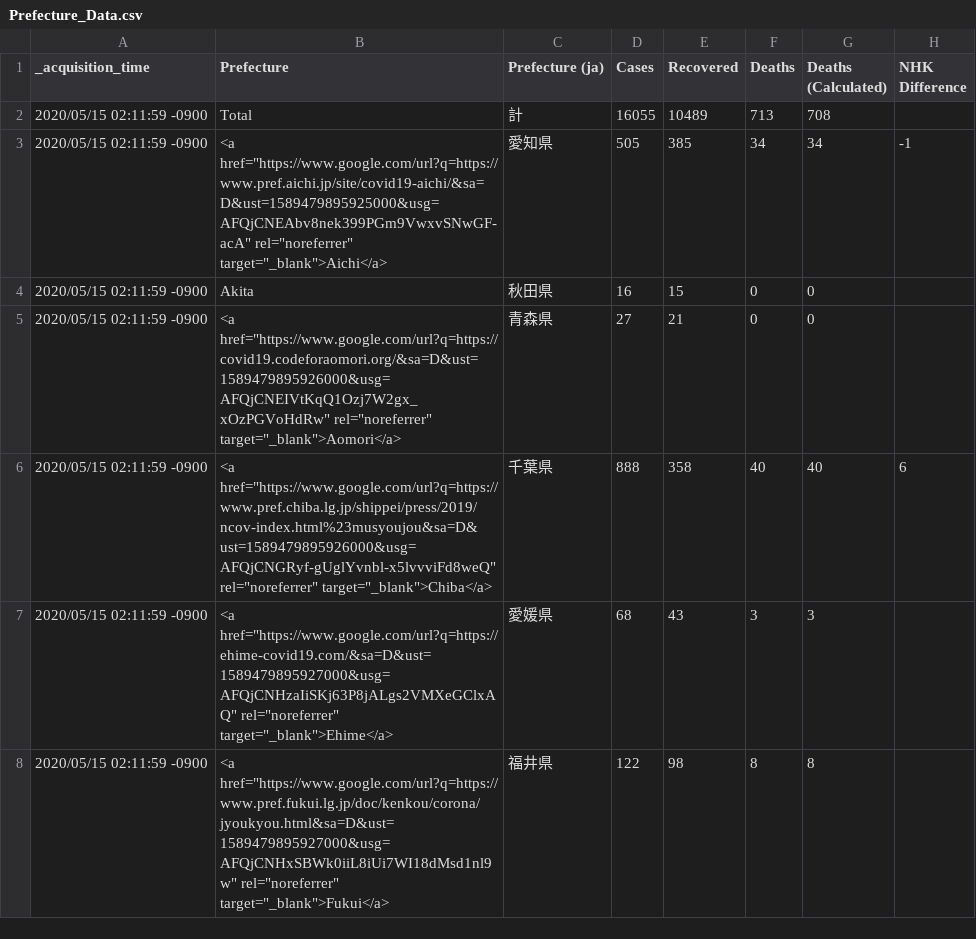
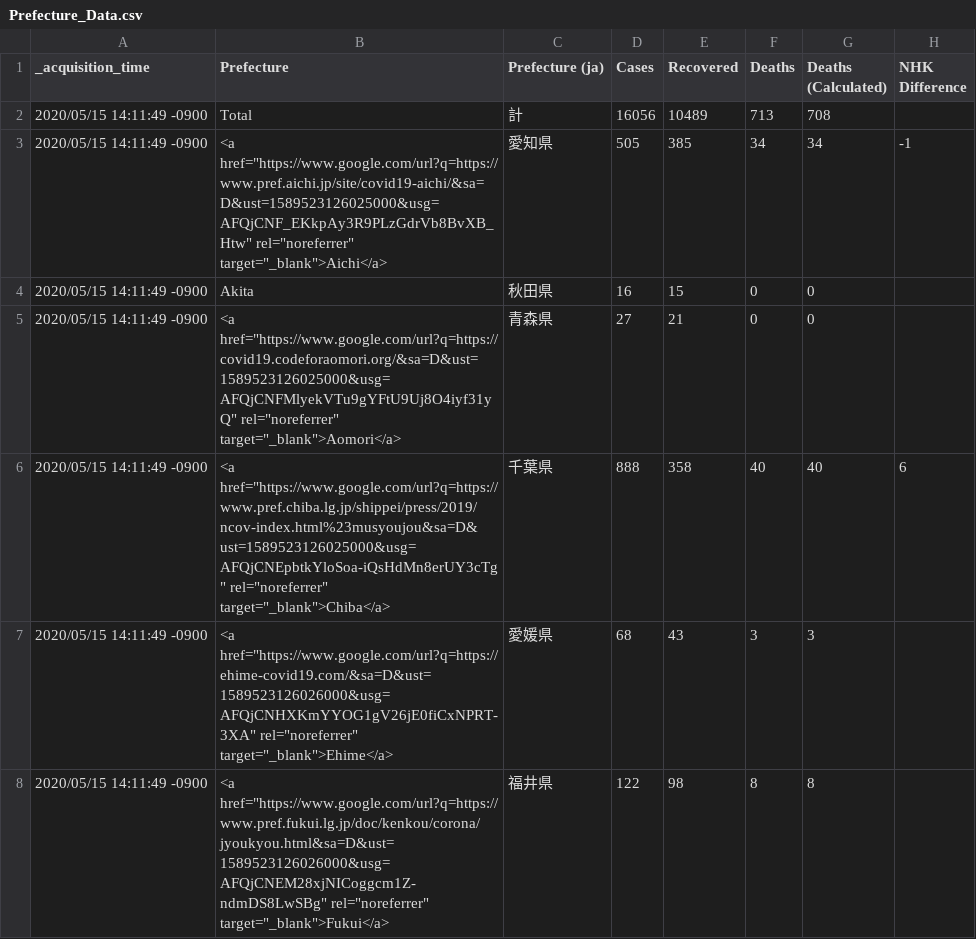
Before and after one commit to s-yamano/Splunk-COVID19-Japan, a CSV file: covid19-japan/lookups/Prefecture_Data.csv, drawn as a sheet; only a part is shown; the diff covers the shown part only.

```diff
--- a/covid19-japan/lookups/Prefecture_Data.csv
+++ b/covid19-japan/lookups/Prefecture_Data.csv
@@ -1,8 +1,8 @@
 "_acquisition_time","Prefecture","Prefecture (ja)","Cases","Recovered","Deaths","Deaths (Calculated)","NHK Difference"
-"2020/05/15 02:11:59 -0900","Total","計","16055","10489","713","708",""
-"2020/05/15 02:11:59 -0900","<a href=""https://www.google.com/url?q=https://www.pref.aichi.jp/site/covid19-aichi/&sa=D&ust=1589479895925000&usg=AFQjCNEAbv8nek399PGm9VwxvSNwGF-acA"" rel=""noreferrer"" target=""_blank"">Aichi</a>","愛知県","505","385","34","34","-1"
-"2020/05/15 02:11:59 -0900","Akita","秋田県","16","15","0","0",""
-"2020/05/15 02:11:59 -0900","<a href=""https://www.google.com/url?q=https://covid19.codeforaomori.org/&sa=D&ust=1589479895926000&usg=AFQjCNEIVtKqQ1Ozj7W2gx_xOzPGVoHdRw"" rel=""noreferrer"" target=""_blank"">Aomori</a>","青森県","27","21","0","0",""
-"2020/05/15 02:11:59 -0900","<a href=""https://www.google.com/url?q=https://www.pref.chiba.lg.jp/shippei/press/2019/ncov-index.html%23musyoujou&sa=D&ust=1589479895926000&usg=AFQjCNGRyf-gUglYvnbl-x5lvvviFd8weQ"" rel=""noreferrer"" target=""_blank"">Chiba</a>","千葉県","888","358","40","40","6"
-"2020/05/15 02:11:59 -0900","<a href=""https://www.google.com/url?q=https://ehime-covid19.com/&sa=D&ust=1589479895927000&usg=AFQjCNHzaIiSKj63P8jALgs2VMXeGClxAQ"" rel=""noreferrer"" target=""_blank"">Ehime</a>","愛媛県","68","43","3","3",""
-"2020/05/15 02:11:59 -0900","<a href=""https://www.google.com/url?q=https://www.pref.fukui.lg.jp/doc/kenkou/corona/jyoukyou.html&sa=D&ust=1589479895927000&usg=AFQjCNHxSBWk0iiL8iUi7WI18dMsd1nl9w"" rel=""noreferrer"" target=""_blank"">Fukui</a>","福井県","122","98","8","8",""
+"2020/05/15 14:11:49 -0900","Total","計","16056","10489","713","708",""
+"2020/05/15 14:11:49 -0900","<a href=""https://www.google.com/url?q=https://www.pref.aichi.jp/site/covid19-aichi/&sa=D&ust=1589523126025000&usg=AFQjCNF_EKkpAy3R9PLzGdrVb8BvXB_Htw"" rel=""noreferrer"" target=""_blank"">Aichi</a>","愛知県","505","385","34","34","-1"
+"2020/05/15 14:11:49 -0900","Akita","秋田県","16","15","0","0",""
+"2020/05/15 14:11:49 -0900","<a href=""https://www.google.com/url?q=https://covid19.codeforaomori.org/&sa=D&ust=1589523126025000&usg=AFQjCNFMlyekVTu9gYFtU9Uj8O4iyf31yQ"" rel=""noreferrer"" target=""_blank"">Aomori</a>","青森県","27","21","0","0",""
+"2020/05/15 14:11:49 -0900","<a href=""https://www.google.com/url?q=https://www.pref.chiba.lg.jp/shippei/press/2019/ncov-index.html%23musyoujou&sa=D&ust=1589523126025000&usg=AFQjCNEpbtkYloSoa-iQsHdMn8erUY3cTg"" rel=""noreferrer"" target=""_blank"">Chiba</a>","千葉県","888","358","40","40","6"
+"2020/05/15 14:11:49 -0900","<a href=""https://www.google.com/url?q=https://ehime-covid19.com/&sa=D&ust=1589523126026000&usg=AFQjCNHXKmYYOG1gV26jE0fiCxNPRT-3XA"" rel=""noreferrer"" target=""_blank"">Ehime</a>","愛媛県","68","43","3","3",""
+"2020/05/15 14:11:49 -0900","<a href=""https://www.google.com/url?q=https://www.pref.fukui.lg.jp/doc/kenkou/corona/jyoukyou.html&sa=D&ust=1589523126026000&usg=AFQjCNEM28xjNICoggcm1Z-ndmDS8LwSBg"" rel=""noreferrer"" target=""_blank"">Fukui</a>","福井県","122","98","8","8",""
```
Also changed, not shown: 83 edited cells elsewhere in this file, covid19-japan/lookups/Aichi.csv, covid19-japan/lookups/Chiba.csv, 8 other files.
